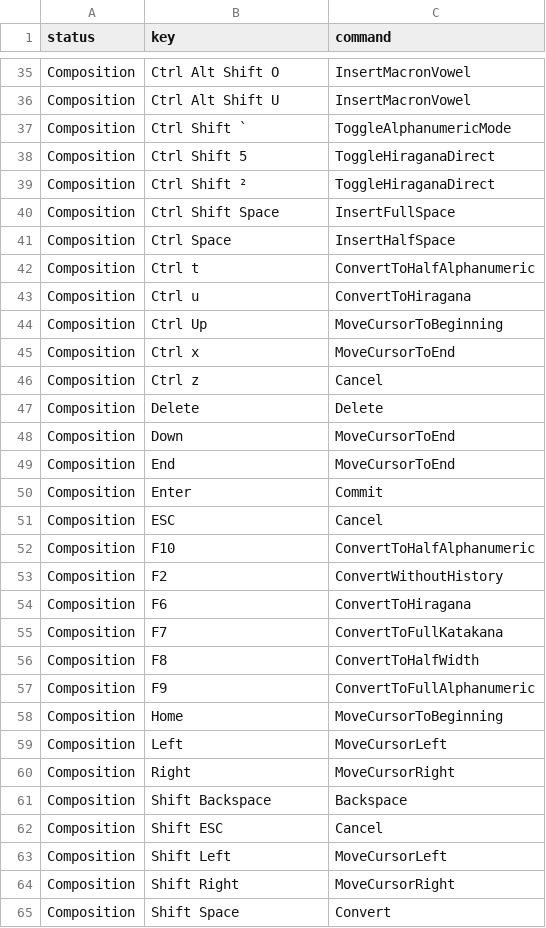
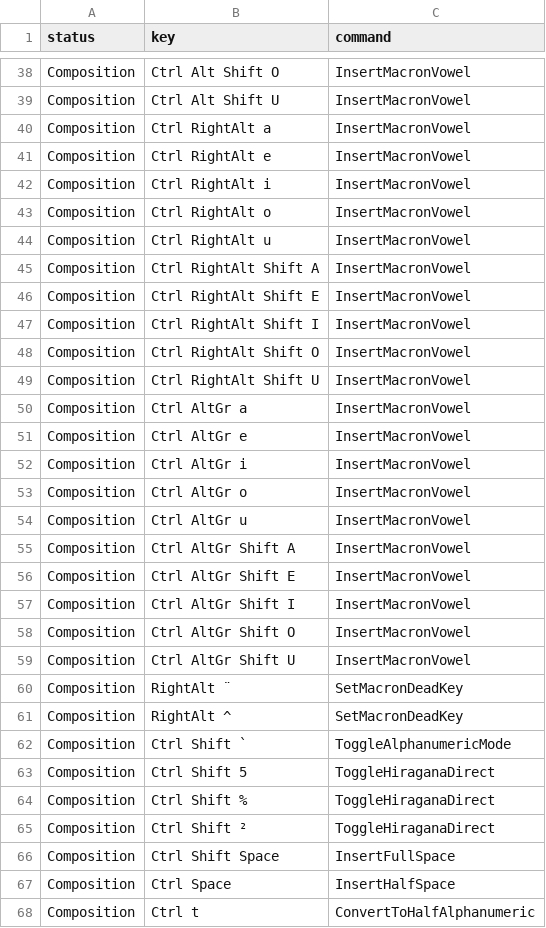
Before and after one commit to marinaMoji/marinaMozc, a TSV file: src/data/keymap/chromeos.tsv, drawn as a sheet; only a part is shown, gaps mark what is left out; the shorter side is filled out with more unchanged rows; the diff covers the shown part only; the diff names each change by its address in the sheet, - before the commit and + after, or states it on an @@ line.

```diff
--- a/src/data/keymap/chromeos.tsv
+++ b/src/data/keymap/chromeos.tsv
+row 40: Composition | Ctrl RightAlt a | InsertMacronVowel
+row 41: Composition | Ctrl RightAlt e | InsertMacronVowel
+row 42: Composition | Ctrl RightAlt i | InsertMacronVowel
+row 43: Composition | Ctrl RightAlt o | InsertMacronVowel
+row 44: Composition | Ctrl RightAlt u | InsertMacronVowel
+row 45: Composition | Ctrl RightAlt Shift A | InsertMacronVowel
+row 46: Composition | Ctrl RightAlt Shift E | InsertMacronVowel
+row 47: Composition | Ctrl RightAlt Shift I | InsertMacronVowel
+row 48: Composition | Ctrl RightAlt Shift O | InsertMacronVowel
+row 49: Composition | Ctrl RightAlt Shift U | InsertMacronVowel
+row 50: Composition | Ctrl AltGr a | InsertMacronVowel
+row 51: Composition | Ctrl AltGr e | InsertMacronVowel
+row 52: Composition | Ctrl AltGr i | InsertMacronVowel
+row 53: Composition | Ctrl AltGr o | InsertMacronVowel
+row 54: Composition | Ctrl AltGr u | InsertMacronVowel
+row 55: Composition | Ctrl AltGr Shift A | InsertMacronVowel
+row 56: Composition | Ctrl AltGr Shift E | InsertMacronVowel
+row 57: Composition | Ctrl AltGr Shift I | InsertMacronVowel
+row 58: Composition | Ctrl AltGr Shift O | InsertMacronVowel
+row 59: Composition | Ctrl AltGr Shift U | InsertMacronVowel
+row 60: Composition | RightAlt ¨ | SetMacronDeadKey
+row 61: Composition | RightAlt ^ | SetMacronDeadKey
+row 64: Composition | Ctrl Shift % | ToggleHiraganaDirect
```
Also changed, not shown: 35 added rows elsewhere in this file, src/data/keymap/atok.tsv, src/data/keymap/kotoeri.tsv, 19 other files.
